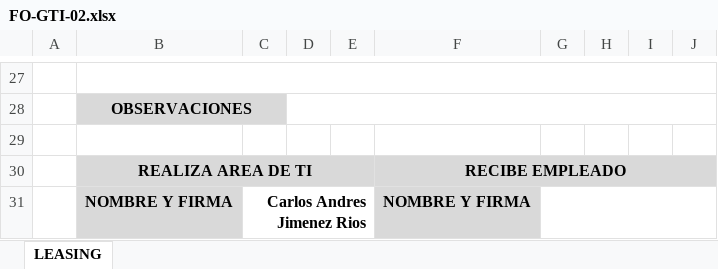
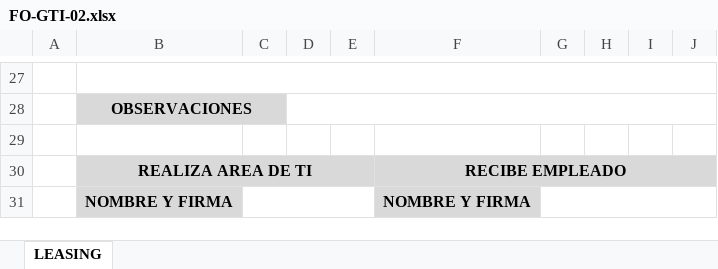
Before and after one commit to pti-ti/inventory_system, an Excel workbook: src/main/resources/static/FO-GTI-02.xlsx, sheet LEASING, drawn as a sheet; only a part is shown, gaps mark what is left out; values as stored, in another font and other column widths than the file's, no borders; charts and pictures not drawn; the diff names each change by its address in the sheet, - before the commit and + after, or states it on an @@ line.

```diff
--- a/src/main/resources/static/FO-GTI-02.xlsx (sheet LEASING)
+++ b/src/main/resources/static/FO-GTI-02.xlsx (sheet LEASING)
-C31: Carlos Andres Jimenez Rios
+C31: (empty)
```
Also changed, not shown: charts or pictures, 10 other files.
